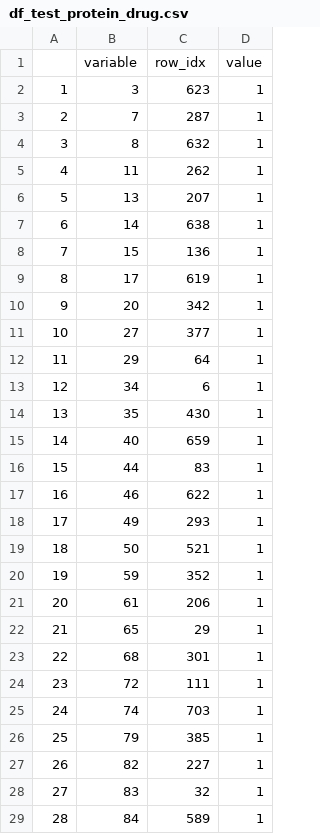
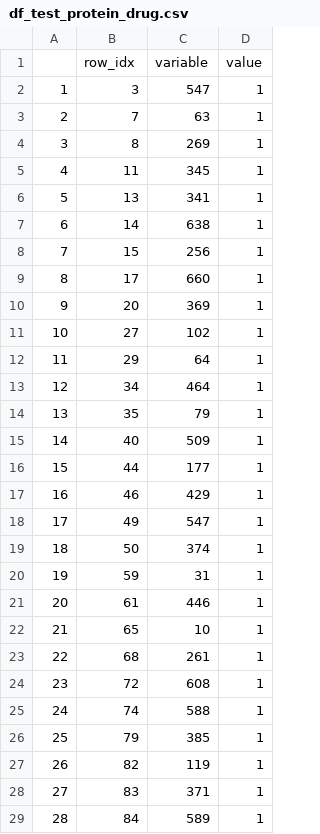
Before and after one commit to vfayosp/project_aidl2022, a CSV file: data/df_test_protein_drug.csv, drawn as a sheet; only a part is shown; the diff covers the shown part only.

Commit message:
Add files via upload

```diff
--- a/data/df_test_protein_drug.csv
+++ b/data/df_test_protein_drug.csv
@@ -1,29 +1,29 @@
-	variable	row_idx	value
-1	3	623	1
-2	7	287	1
-3	8	632	1
-4	11	262	1
-5	13	207	1
+	row_idx	variable	value
+1	3	547	1
+2	7	63	1
+3	8	269	1
+4	11	345	1
+5	13	341	1
 6	14	638	1
-7	15	136	1
-8	17	619	1
-9	20	342	1
-10	27	377	1
+7	15	256	1
+8	17	660	1
+9	20	369	1
+10	27	102	1
 11	29	64	1
-12	34	6	1
-13	35	430	1
-14	40	659	1
-15	44	83	1
-16	46	622	1
-17	49	293	1
-18	50	521	1
-19	59	352	1
-20	61	206	1
-21	65	29	1
-22	68	301	1
-23	72	111	1
-24	74	703	1
+12	34	464	1
+13	35	79	1
+14	40	509	1
+15	44	177	1
+16	46	429	1
+17	49	547	1
+18	50	374	1
+19	59	31	1
+20	61	446	1
+21	65	10	1
+22	68	261	1
+23	72	608	1
+24	74	588	1
 25	79	385	1
-26	82	227	1
-27	83	32	1
+26	82	119	1
+27	83	371	1
 28	84	589	1
```
Also changed, not shown: 138 edited cells elsewhere in this file.
